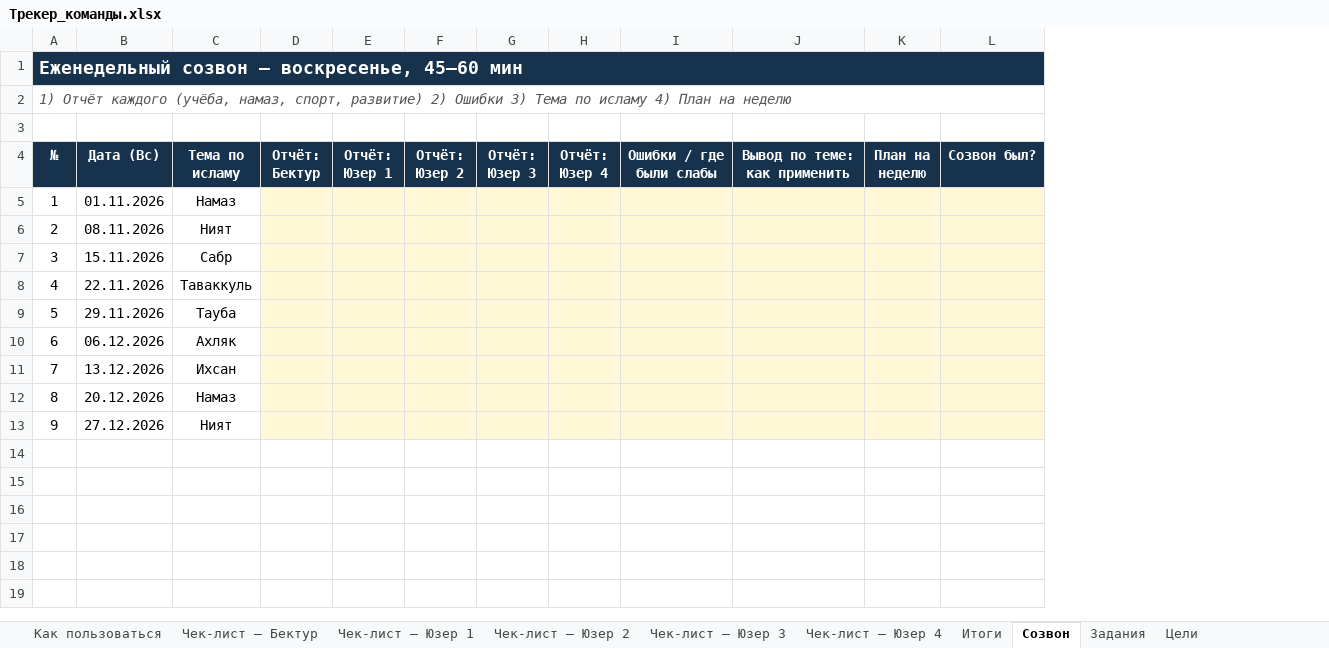
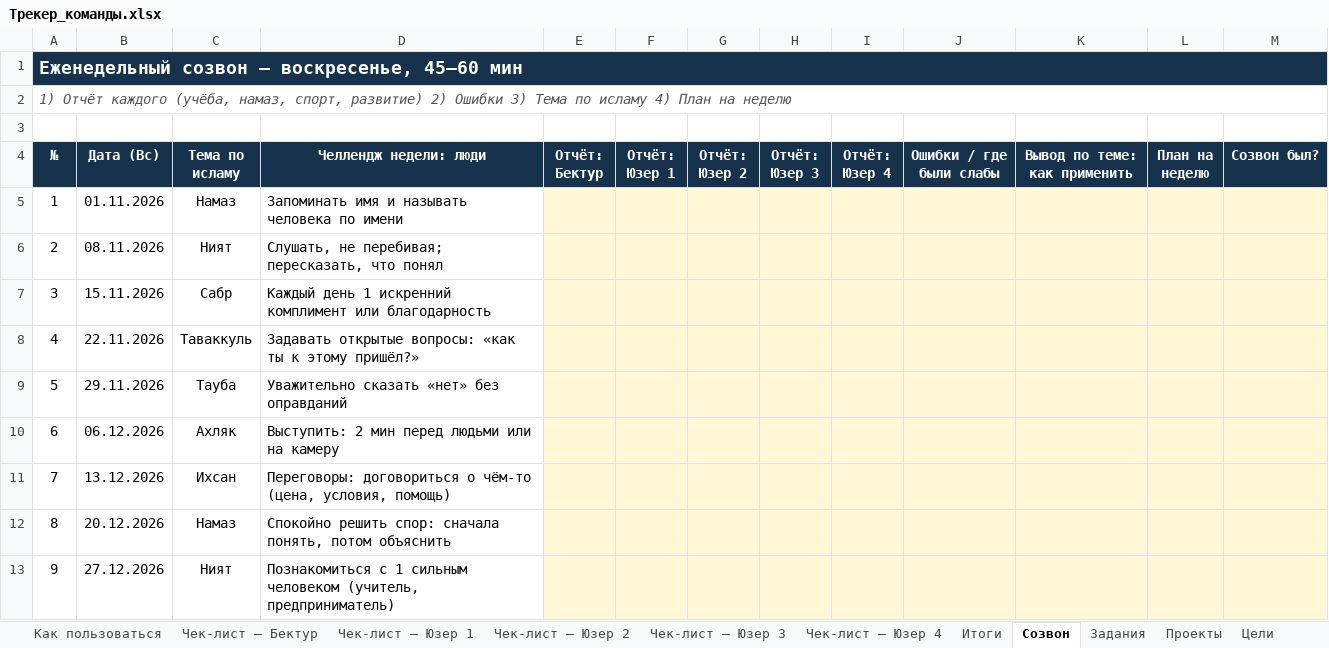
Before and after one commit to absamatovbektur1-ctrl/Bektur-Absamatov, an Excel workbook: growth/Трекер_команды.xlsx, sheet Созвон, drawn as a sheet; values as stored, in another font and other column widths than the file's, no borders; the diff names each change by its address in the sheet, - before the commit and + after, or states it on an @@ line.

```diff
--- a/growth/Трекер_команды.xlsx (sheet Созвон)
+++ b/growth/Трекер_команды.xlsx (sheet Созвон)
+sheet tab: Проекты
+column D (Челлендж недели: люди), rows 5-13: Запоминать имя и называть человека по имени | Слушать, не перебивая; пересказать, что понял | Каждый день 1 искренний комплимент или благодарность | Задавать открытые вопросы: «как ты к этому пришёл?» | Уважительно сказать «нет» без оправданий | Выступить: 2 мин перед людьми или на камеру | Переговоры: договориться о чём-то (цена, условия, помощь) | Спокойно решить спор: сначала понять, потом объяснить | Познакомиться с 1 сильным человеком (учитель, предприниматель)
```
Also changed, not shown: sheet Книги и навыки, sheet Чек-лист — Бектур, sheet Чек-лист — Юзер 1, sheet Чек-лист — Юзер 2, sheet Чек-лист — Юзер 3, sheet Чек-лист — Юзер 4, 2 more sheets, formulas that keep their value, 1 other file.
